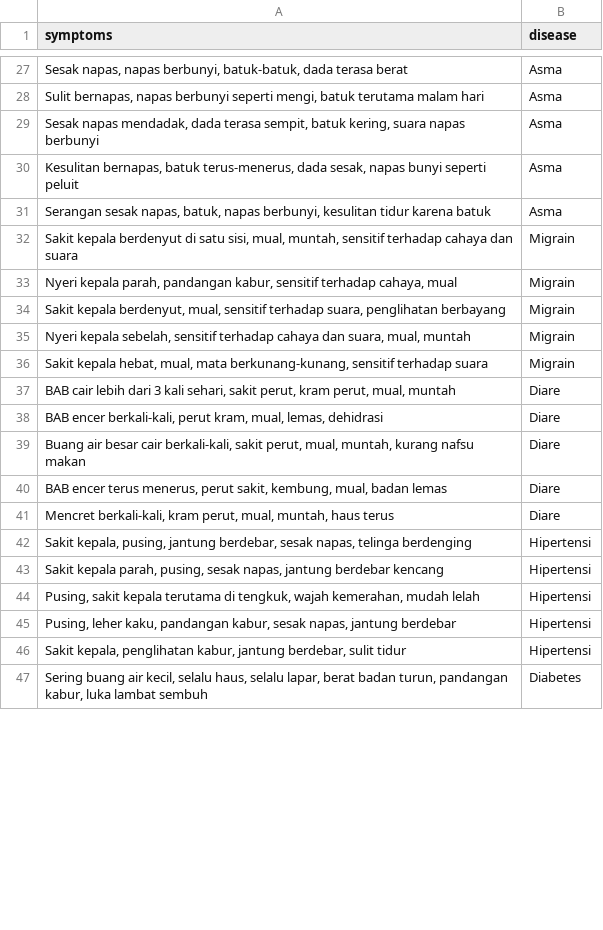
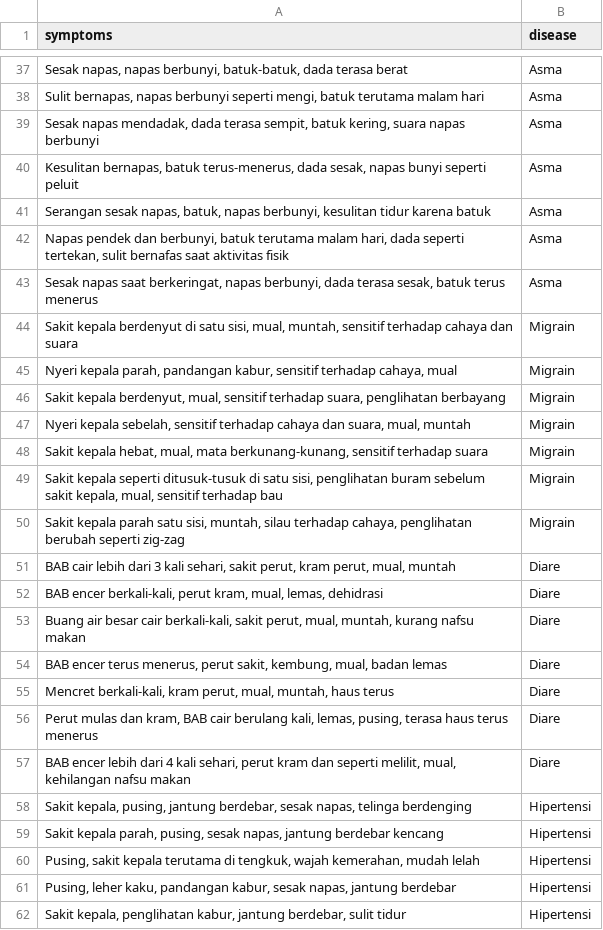
Before and after one commit to bayuramdhan50/tanyasehat, a CSV file: backend/data/training_data.csv, drawn as a sheet; only a part is shown, gaps mark what is left out; the shorter side is filled out with more unchanged rows; the diff covers the shown part only.

```diff
--- a/backend/data/training_data.csv
+++ b/backend/data/training_data.csv
@@ -31,2 +41,4 @@ symptoms,disease
 "Serangan sesak napas, batuk, napas berbunyi, kesulitan tidur karena batuk",Asma
+"Napas pendek dan berbunyi, batuk terutama malam hari, dada seperti tertekan, sulit bernafas saat aktivitas fisik",Asma
+"Sesak napas saat berkeringat, napas berbunyi, dada terasa sesak, batuk terus menerus",Asma
 "Sakit kepala berdenyut di satu sisi, mual, muntah, sensitif terhadap cahaya dan suara",Migrain
@@ -36,2 +48,4 @@ symptoms,disease
 "Sakit kepala hebat, mual, mata berkunang-kunang, sensitif terhadap suara",Migrain
+"Sakit kepala seperti ditusuk-tusuk di satu sisi, penglihatan buram sebelum sakit kepala, mual, sensitif terhadap bau",Migrain
+"Sakit kepala parah satu sisi, muntah, silau terhadap cahaya, penglihatan berubah seperti zig-zag",Migrain
 "BAB cair lebih dari 3 kali sehari, sakit perut, kram perut, mual, muntah",Diare
@@ -41,2 +55,4 @@ symptoms,disease
 "Mencret berkali-kali, kram perut, mual, muntah, haus terus",Diare
+"Perut mulas dan kram, BAB cair berulang kali, lemas, pusing, terasa haus terus menerus",Diare
+"BAB encer lebih dari 4 kali sehari, perut kram dan seperti melilit, mual, kehilangan nafsu makan",Diare
 "Sakit kepala, pusing, jantung berdebar, sesak napas, telinga berdenging",Hipertensi
```
Also changed, not shown: 35 added rows and 1 edited cell elsewhere in this file, 4 other files.
